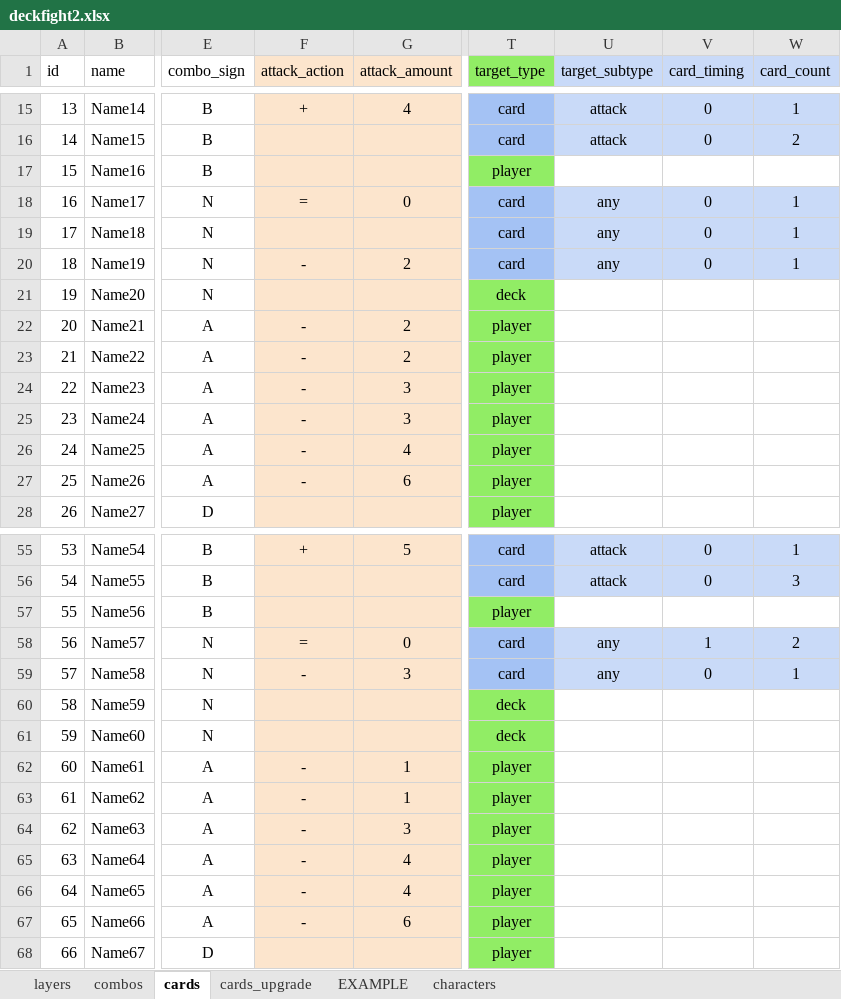
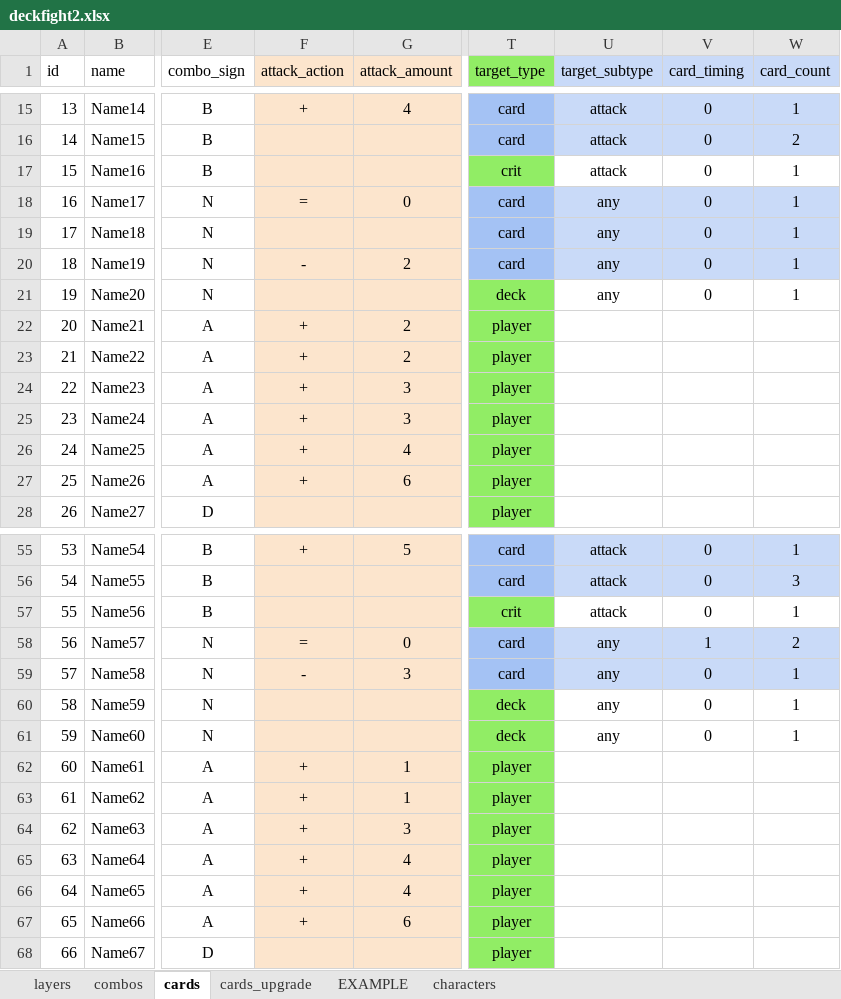
Before and after one commit to ethercards/ec-br, an Excel workbook: deckfight2.xlsx, sheet cards, drawn as a sheet; only a part is shown, gaps mark what is left out; values as stored, in another font and other column widths than the file's, no borders; charts and pictures not drawn; the diff covers the shown part only; the diff names each change by its address in the sheet, - before the commit and + after, or states it on an @@ line.

```diff
--- a/deckfight2.xlsx (sheet cards)
+++ b/deckfight2.xlsx (sheet cards)
-T17 (target_type): player
+T17 (target_type): crit
-U17 (target_subtype): (empty)
+U17 (target_subtype): attack
-V17 (card_timing): (empty)
+V17 (card_timing): 0
-W17 (card_count): (empty)
+W17 (card_count): 1
-U21 (target_subtype): (empty)
+U21 (target_subtype): any
-V21 (card_timing): (empty)
+V21 (card_timing): 0
-W21 (card_count): (empty)
+W21 (card_count): 1
-F22:F27 (attack_action): -
+F22:F27 (attack_action): +
-T57 (target_type): player
+T57 (target_type): crit
-U57 (target_subtype): (empty)
+U57 (target_subtype): attack
-V57 (card_timing): (empty)
+V57 (card_timing): 0
-W57 (card_count): (empty)
+W57 (card_count): 1
-U60:U61 (target_subtype): (empty)
+U60:U61 (target_subtype): any
-V60:V61 (card_timing): (empty)
+V60:V61 (card_timing): 0
-W60:W61 (card_count): (empty)
+W60:W61 (card_count): 1
-F62:F67 (attack_action): -
+F62:F67 (attack_action): +
```
Also changed, not shown: 57 edited cells elsewhere in this sheet, sheet combos, charts or pictures, 1 other file.
